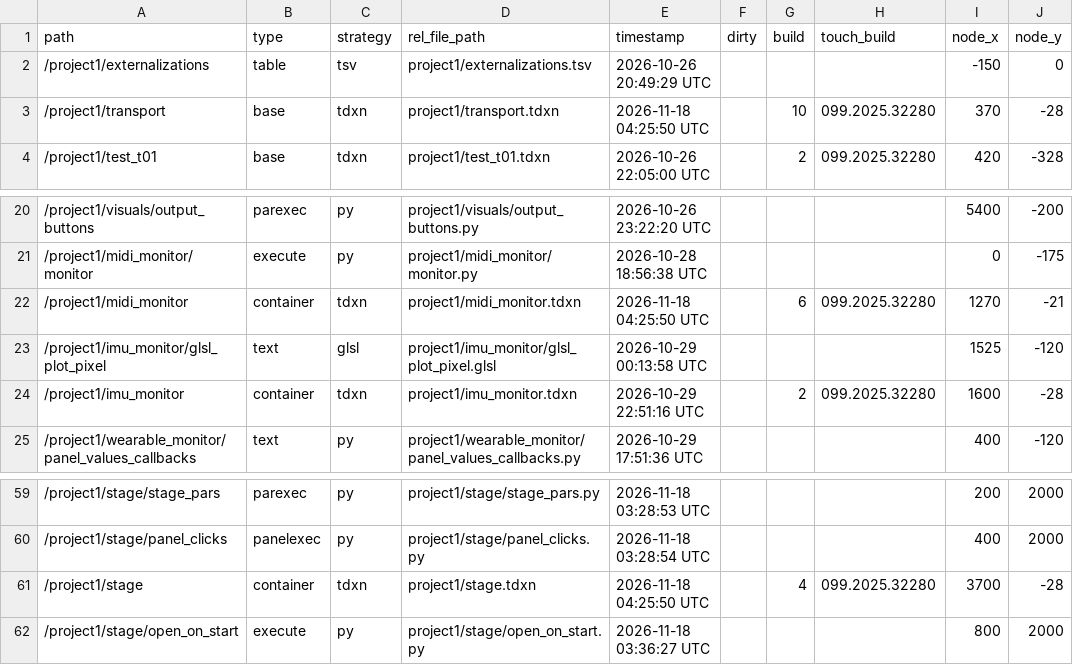
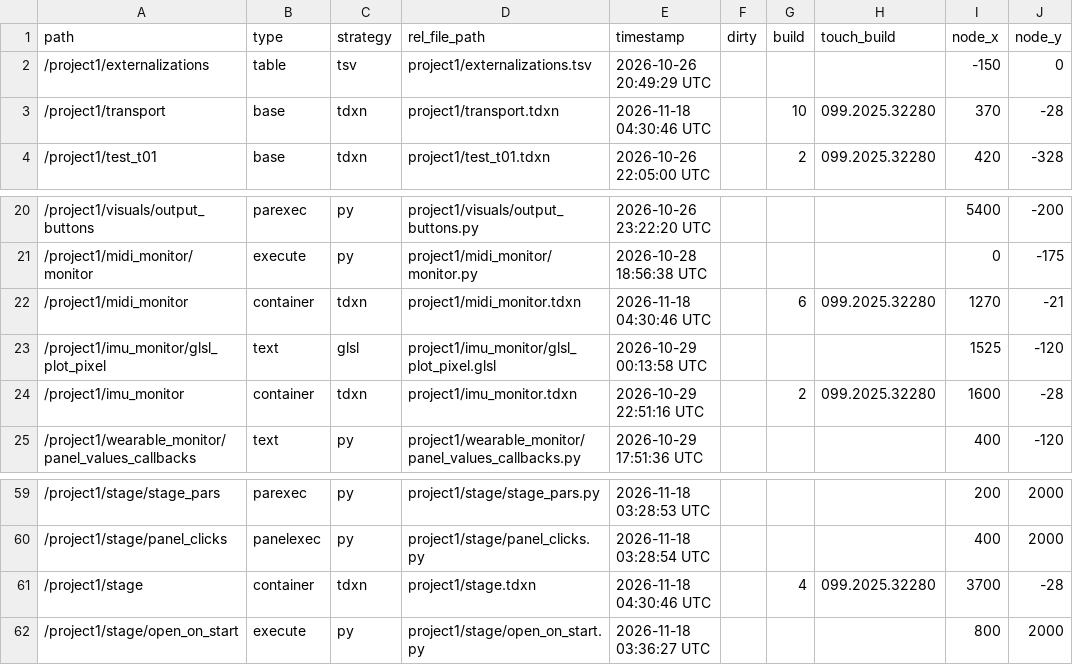
Before and after one commit to neon99999/Interactive-Dance, a TSV file: TouchDesigner/project1/externalizations.tsv, drawn as a sheet; only a part is shown, gaps mark what is left out; the diff names each change by its address in the sheet, - before the commit and + after, or states it on an @@ line.

```diff
--- a/TouchDesigner/project1/externalizations.tsv
+++ b/TouchDesigner/project1/externalizations.tsv
-E3 (timestamp): 2026-11-18 04:25:50 UTC
+E3 (timestamp): 2026-11-18 04:30:46 UTC
-E22 (timestamp): 2026-11-18 04:25:50 UTC
+E22 (timestamp): 2026-11-18 04:30:46 UTC
-E61 (timestamp): 2026-11-18 04:25:50 UTC
+E61 (timestamp): 2026-11-18 04:30:46 UTC
```
Also changed, not shown: 4 other files.
